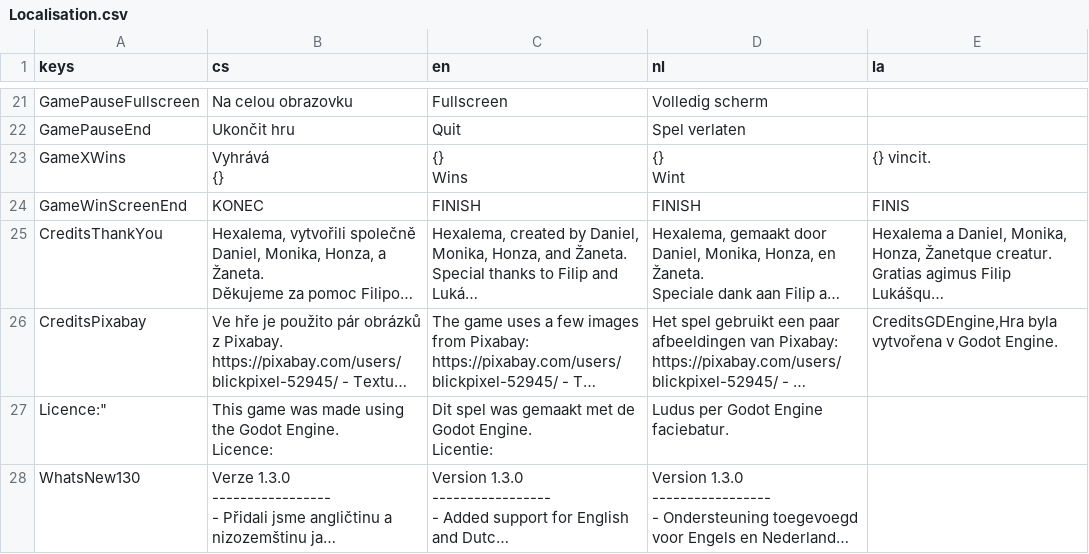
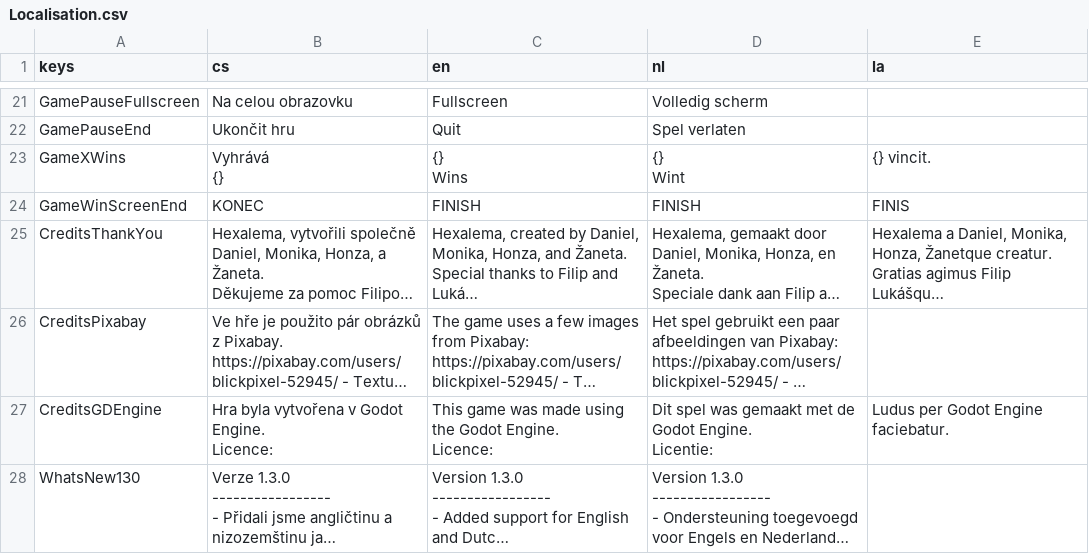
Before and after one commit to sykdan/hexalema, a CSV file: Resources/Localisation.csv, drawn as a sheet; only a part is shown, gaps mark what is left out; long unchanged cells end in …; removed rows and columns are numbered as before the commit, all else as after; ↵ is a line break in a cell; the diff names each change by its address in the sheet, - before the commit and + after, or states it on an @@ line.

Commit message:
Update Localisation.csv

```diff
--- a/Resources/Localisation.csv
+++ b/Resources/Localisation.csv
-E26 (la): CreditsGDEngine,Hra byla vytvořena v Godot Engine.
+E26 (la): (empty)
-row 27: Licence:" | This game was made using the Godot Engine. ↵ Licence: | Dit spel was gemaakt met de Godot Engine. ↵ Licentie: | Ludus per Godot Engine faciebatur.
+row 27: CreditsGDEngine | Hra byla vytvořena v Godot Engine. ↵ Licence: | This game was made using the Godot Engine. ↵ Licence: | Dit spel was gemaakt met de Godot Engine. ↵ Licentie: | Ludus per Godot Engine faciebatur.
```
